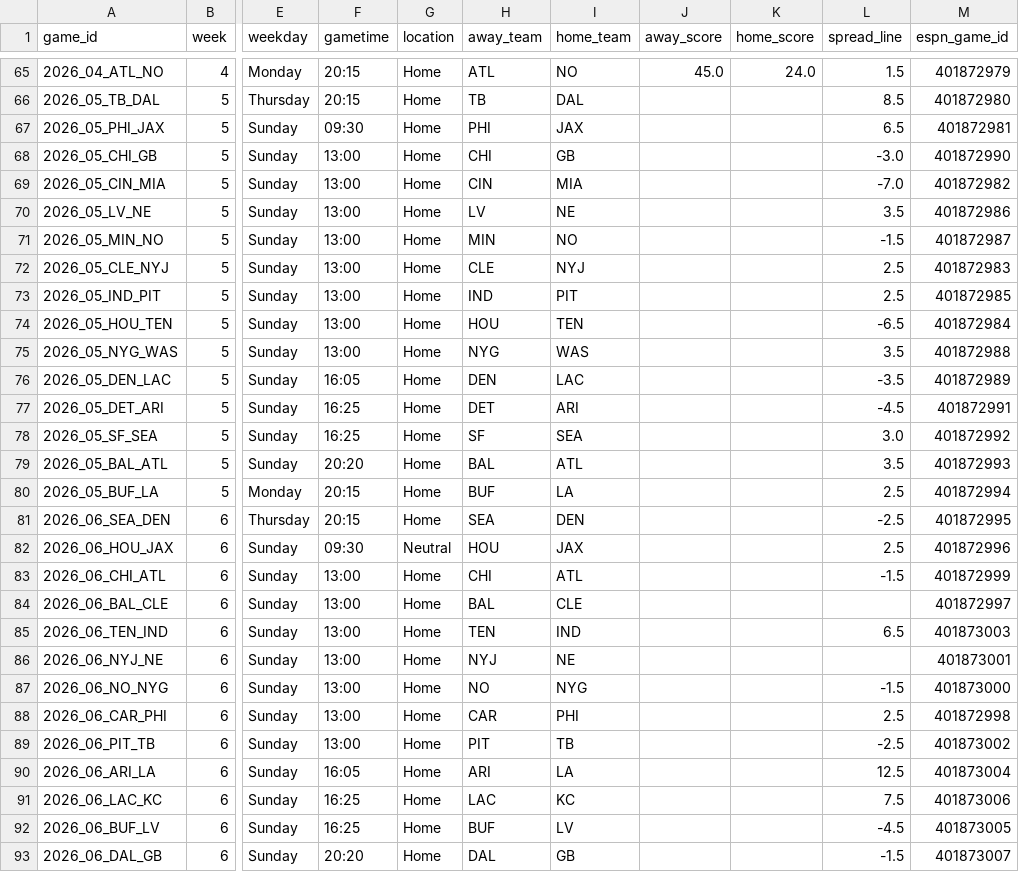
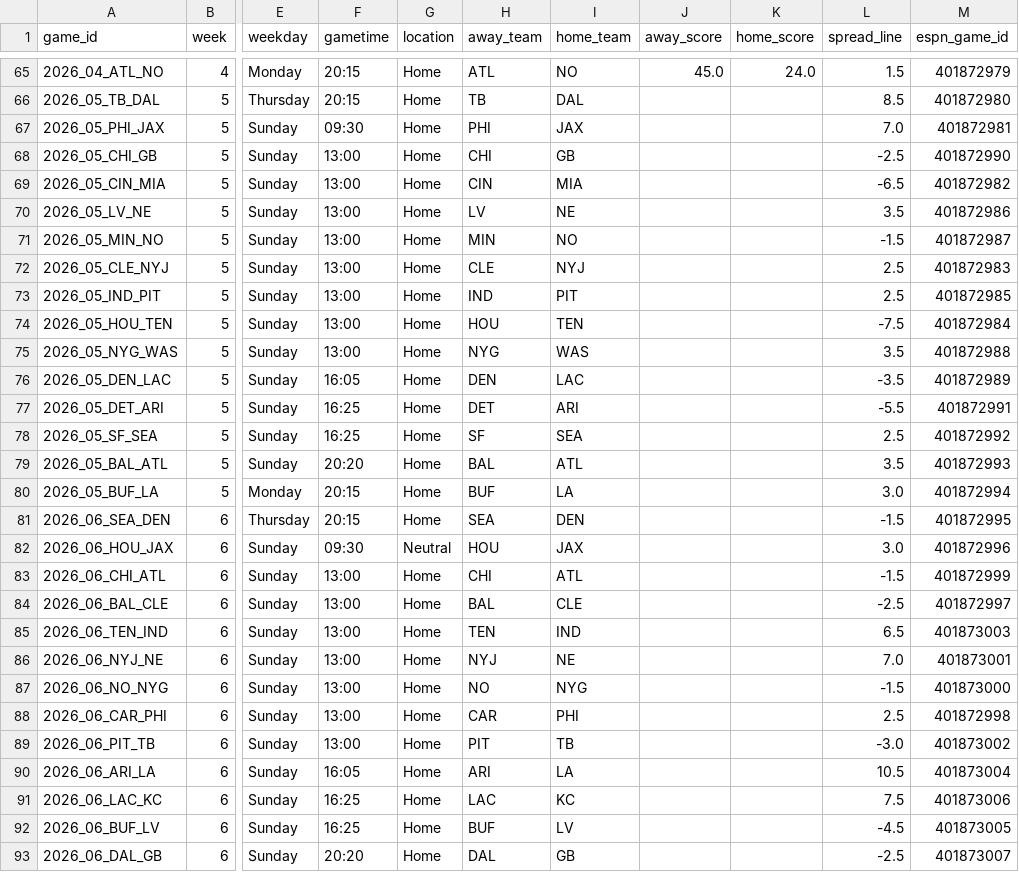
Before and after one commit to jasondchew/nfl-derby-26-27, a CSV file: data/games.csv, drawn as a sheet; only a part is shown, gaps mark what is left out; the diff covers the shown part only; the diff names each change by its address in the sheet, - before the commit and + after, or states it on an @@ line.

```diff
--- a/data/games.csv
+++ b/data/games.csv
-L67 (spread_line): 6.5
+L67 (spread_line): 7.0
-L68 (spread_line): -3.0
+L68 (spread_line): -2.5
-L69 (spread_line): -7.0
+L69 (spread_line): -6.5
-L74 (spread_line): -6.5
+L74 (spread_line): -7.5
-L77 (spread_line): -4.5
+L77 (spread_line): -5.5
-L78 (spread_line): 3.0
+L78 (spread_line): 2.5
-L80 (spread_line): 2.5
+L80 (spread_line): 3.0
-L81 (spread_line): -2.5
+L81 (spread_line): -1.5
-L82 (spread_line): 2.5
+L82 (spread_line): 3.0
-L84 (spread_line): (empty)
+L84 (spread_line): -2.5
-L86 (spread_line): (empty)
+L86 (spread_line): 7.0
-L89 (spread_line): -2.5
+L89 (spread_line): -3.0
-L90 (spread_line): 12.5
+L90 (spread_line): 10.5
-L93 (spread_line): -1.5
+L93 (spread_line): -2.5
```
Also changed, not shown: 1 edited cell elsewhere in this file, data/players.csv, 1 other file.
